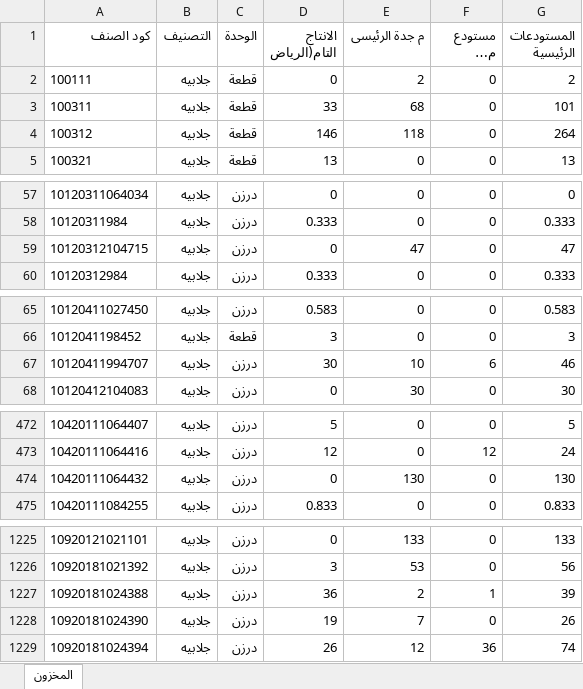
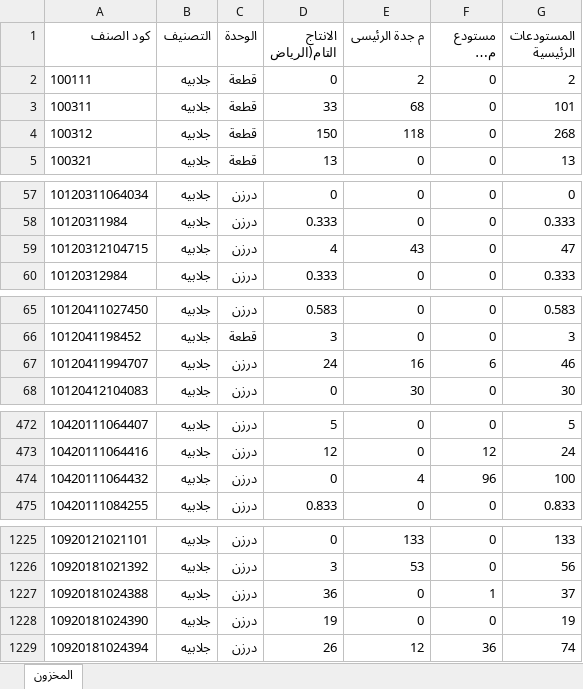
Before and after one commit to hassaneslam1646-svg/ikaf-catalog, an Excel workbook: build/stock_latest.xlsx, sheet المخزون, drawn as a sheet; only a part is shown, gaps mark what is left out; long unchanged cells end in …; values as stored, in another font and other column widths than the file's, no borders; the diff covers the shown part only; the diff names each change by its address in the sheet, - before the commit and + after, or states it on an @@ line.

```diff
--- a/build/stock_latest.xlsx (sheet المخزون)
+++ b/build/stock_latest.xlsx (sheet المخزون)
-D4 (الانتاج التام(الرياض): 146
+D4 (الانتاج التام(الرياض): 150
-G4 (المستودعات الرئيسية): 264
+G4 (المستودعات الرئيسية): 268
-D59 (الانتاج التام(الرياض): 0
+D59 (الانتاج التام(الرياض): 4
-E59 (م جدة الرئيسى): 47
+E59 (م جدة الرئيسى): 43
-D67 (الانتاج التام(الرياض): 30
+D67 (الانتاج التام(الرياض): 24
-E67 (م جدة الرئيسى): 10
+E67 (م جدة الرئيسى): 16
-E474 (م جدة الرئيسى): 130
+E474 (م جدة الرئيسى): 4
-F474 (مستودع مكة المكرمة): 0
+F474 (مستودع مكة المكرمة): 96
-G474 (المستودعات الرئيسية): 130
+G474 (المستودعات الرئيسية): 100
-E1227 (م جدة الرئيسى): 2
+E1227 (م جدة الرئيسى): 0
-G1227 (المستودعات الرئيسية): 39
+G1227 (المستودعات الرئيسية): 37
-E1228 (م جدة الرئيسى): 7
+E1228 (م جدة الرئيسى): 0
-G1228 (المستودعات الرئيسية): 26
+G1228 (المستودعات الرئيسية): 19
```
Also changed, not shown: 77 edited cells elsewhere in this sheet, 9 other files.
